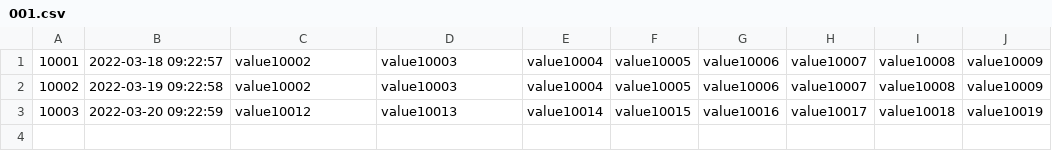
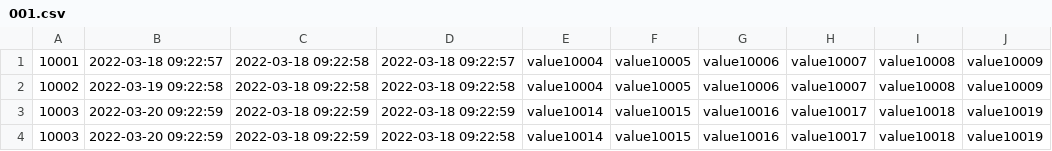
Before and after one commit to chia7712/kafka2delta, a CSV file: csv/table/001.csv, drawn as a sheet.

Commit message:
orderBy should include multiples columns

```diff
--- a/csv/table/001.csv
+++ b/csv/table/001.csv
@@ -1,3 +1,4 @@
-10001,2022-03-18 09:22:57,value10002,value10003,value10004,value10005,value10006,value10007,value10008,value10009
-10002,2022-03-19 09:22:58,value10002,value10003,value10004,value10005,value10006,value10007,value10008,value10009
-10003,2022-03-20 09:22:59,value10012,value10013,value10014,value10015,value10016,value10017,value10018,value10019
+10001,2022-03-18 09:22:57,2022-03-18 09:22:58,2022-03-18 09:22:57,value10004,value10005,value10006,value10007,value10008,value10009
+10002,2022-03-19 09:22:58,2022-03-18 09:22:58,2022-03-18 09:22:58,value10004,value10005,value10006,value10007,value10008,value10009
+10003,2022-03-20 09:22:59,2022-03-18 09:22:59,2022-03-18 09:22:59,value10014,value10015,value10016,value10017,value10018,value10019
+10003,2022-03-20 09:22:59,2022-03-18 09:22:59,2022-03-18 09:22:58,value10014,value10015,value10016,value10017,value10018,value10019
```
Also changed, not shown: 2 other files.
